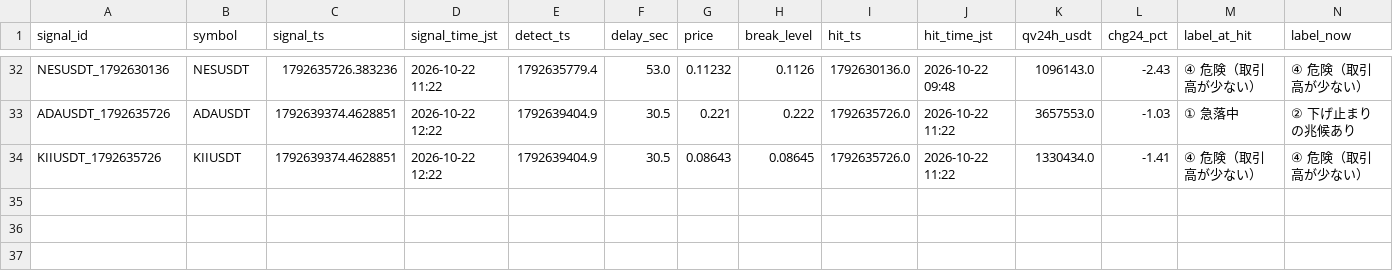
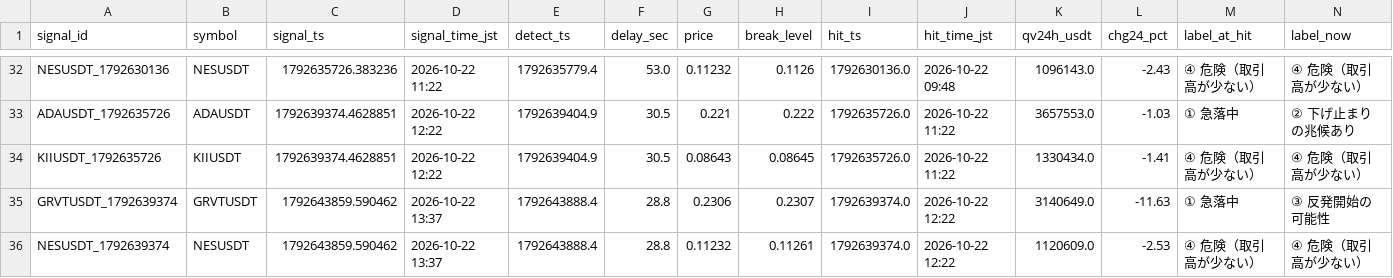
Before and after one commit to hiro1980umare/mexcscreener, a CSV file: signals.csv, drawn as a sheet; only a part is shown, gaps mark what is left out; rows hold the shown columns only; the diff names each change by its address in the sheet, - before the commit and + after, or states it on an @@ line.

```diff
--- a/signals.csv
+++ b/signals.csv
+row 35: GRVTUSDT_1792639374 | GRVTUSDT | 1792643859.590462 | 2026-10-22 13:37 | 1792643888.4 | 28.8 | 0.2306 | 0.2307 | 1792639374.0 | 2026-10-22 12:22 | 3140649.0 | -11.63 | ① 急落中 | ③ 反発開始の可能性
+row 36: NESUSDT_1792639374 | NESUSDT | 1792643859.590462 | 2026-10-22 13:37 | 1792643888.4 | 28.8 | 0.11232 | 0.11261 | 1792639374.0 | 2026-10-22 12:22 | 1120609.0 | -2.53 | ④ 危険（取引高が少ない） | ④ 危険（取引高が少ない）
```
Also changed, not shown: market_bars.csv, paper_trades.csv, 6 other files.
